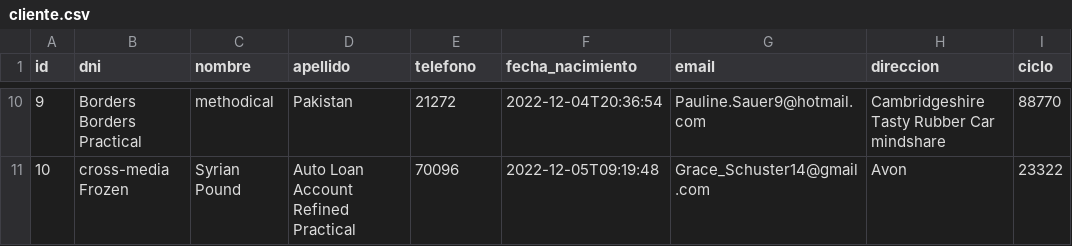
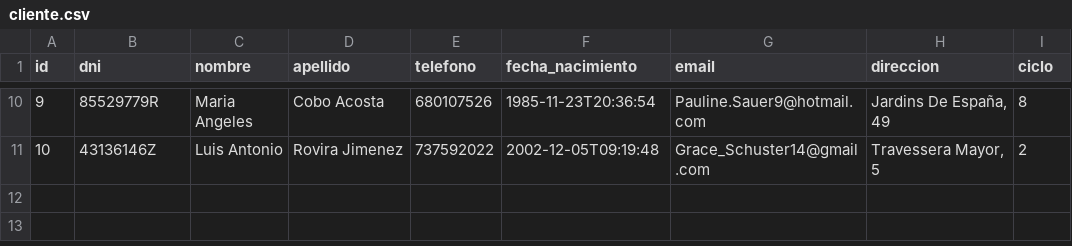
Before and after one commit to Luz0601/Gimnasio, a CSV file: src/main/resources/config/liquibase/data/cliente.csv, drawn as a sheet; only a part is shown, gaps mark what is left out; the diff covers the shown part only.

```diff
--- a/src/main/resources/config/liquibase/data/cliente.csv
+++ b/src/main/resources/config/liquibase/data/cliente.csv
@@ -10,2 +10,2 @@ id;dni;nombre;apellido;telefono;fecha_nacimiento;email;direccion;ciclo
-9;Borders Borders Practical;methodical;Pakistan;21272;2022-12-04T20:36:54;Pauline.Sauer9@hotmail.com;Cambridgeshire Tasty Rubber Car mindshare;88770
-10;cross-media Frozen;Syrian Pound;Auto Loan Account Refined Practical;70096;2022-12-05T09:19:48;Grace_Schuster14@gmail.com;Avon;23322
+9;85529779R;Maria Angeles;Cobo Acosta;680107526;1985-11-23T20:36:54;Pauline.Sauer9@hotmail.com;Jardins De España, 49;8
+10;43136146Z;Luis Antonio;Rovira Jimenez;737592022;2002-12-05T09:19:48;Grace_Schuster14@gmail.com;Travessera Mayor, 5;2
```
Also changed, not shown: 56 edited cells elsewhere in this file, src/main/resources/config/liquibase/data/clase.csv, src/main/resources/config/liquibase/data/cliente_suscripcion.csv, 11 other files.
